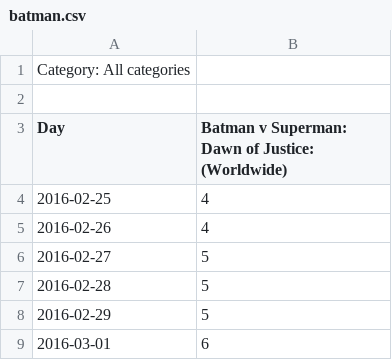
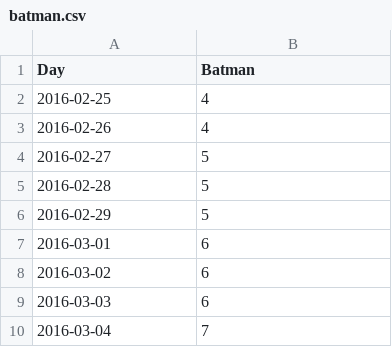
Before and after one commit to ravenusmc/movies, a CSV file: trends/one_month/batman.csv, drawn as a sheet; only a part is shown; the shorter side is filled out with more unchanged rows.

Commit message:
working with data at one month

```diff
--- a/trends/one_month/batman.csv
+++ b/trends/one_month/batman.csv
@@ -1,4 +1,2 @@
-Category: All categories
-
-Day,Batman v Superman: Dawn of Justice: (Worldwide)
+Day,Batman
 2016-02-25,4
```
Also changed, not shown: trends/one_month/captainamerica.csv, trends/one_month/fantasticbeast.csv, 16 other files.
